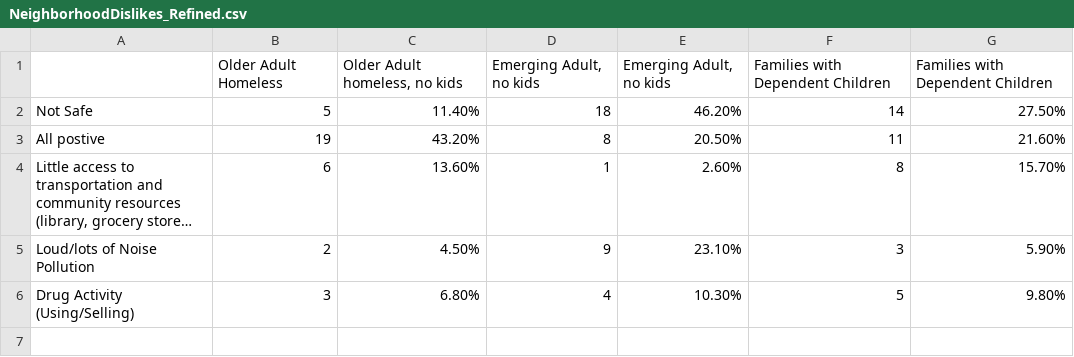
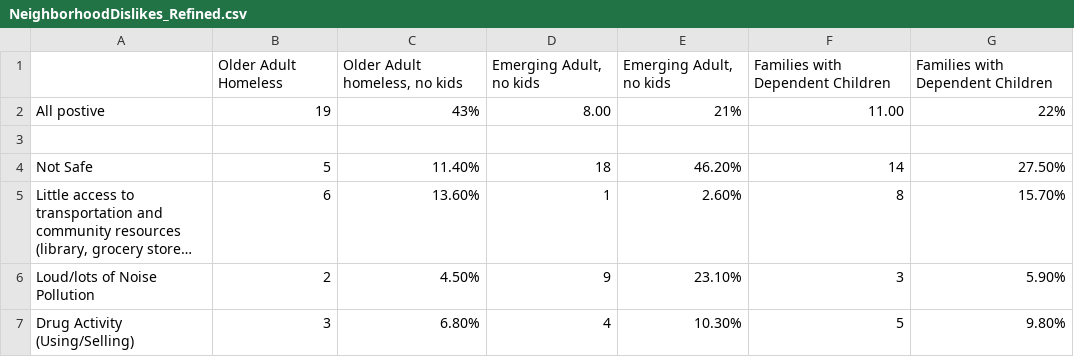
Before and after one commit to Amandanoelward/GitHubFHP_Repository, a CSV file: Housing 2/NeighborhoodDislikes_Refined.csv, drawn as a sheet; long unchanged cells end in …; removed rows and columns are numbered as before the commit, all else as after; the diff names each change by its address in the sheet, - before the commit and + after, or states it on an @@ line.

Commit message:
Update NeighborhoodDislikes_Refined.csv

```diff
--- a/Housing 2/NeighborhoodDislikes_Refined.csv
+++ b/Housing 2/NeighborhoodDislikes_Refined.csv
+row 2: All postive | 19 | 43% | 8.00 | 21% | 11.00 | 22%
+row 3: (empty)
-row 3: All postive | 19 | 43.20% | 8 | 20.50% | 11 | 21.60%
```
